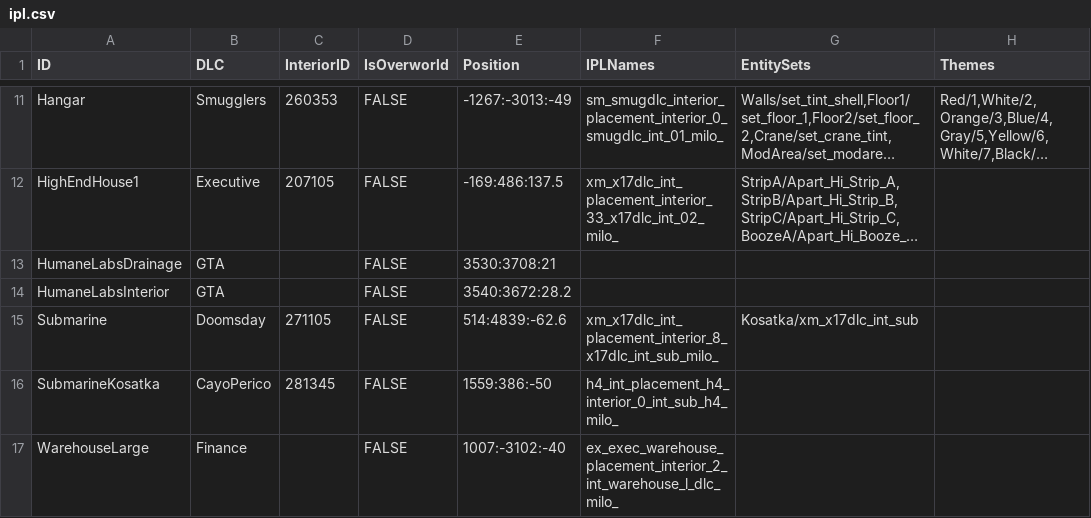
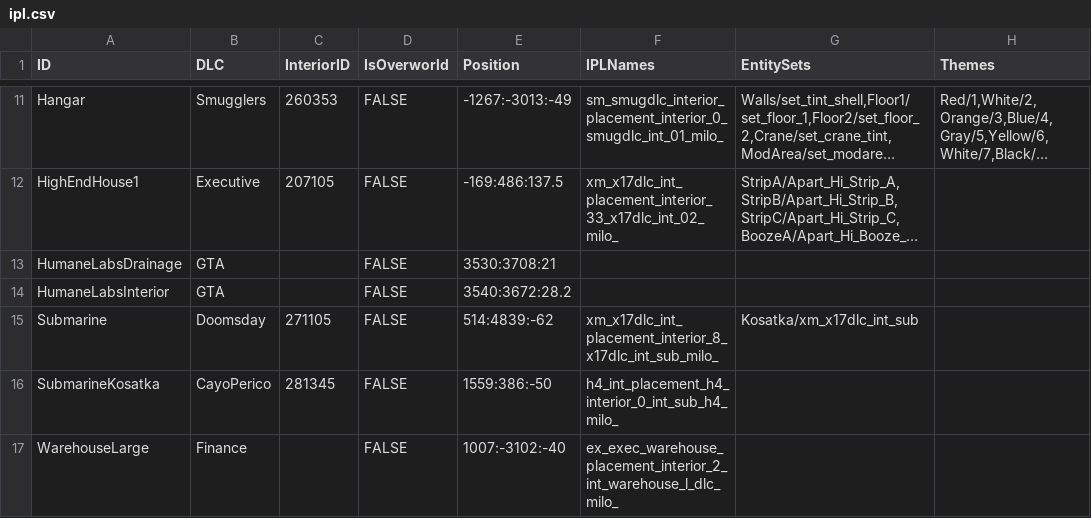
Before and after one commit to jaymirecki/JaysMod, a CSV file: DataCreation/ipl.csv, drawn as a sheet; only a part is shown, gaps mark what is left out; long unchanged cells end in …; the diff names each change by its address in the sheet, - before the commit and + after, or states it on an @@ line.

Commit message:
fix: correct position for  Submarine IPL

```diff
--- a/DataCreation/ipl.csv
+++ b/DataCreation/ipl.csv
-E15 (Position): 514:4839:-62.6
+E15 (Position): 514:4839:-62
```
Also changed, not shown: 1 other file.
